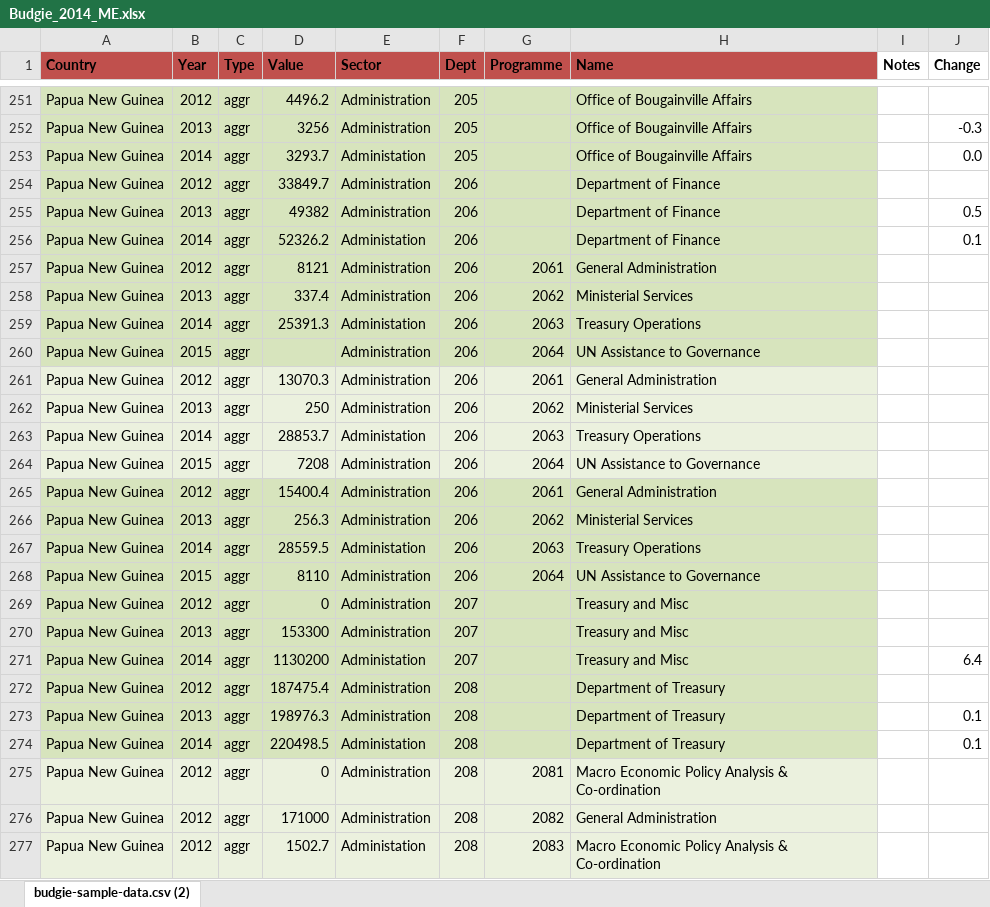
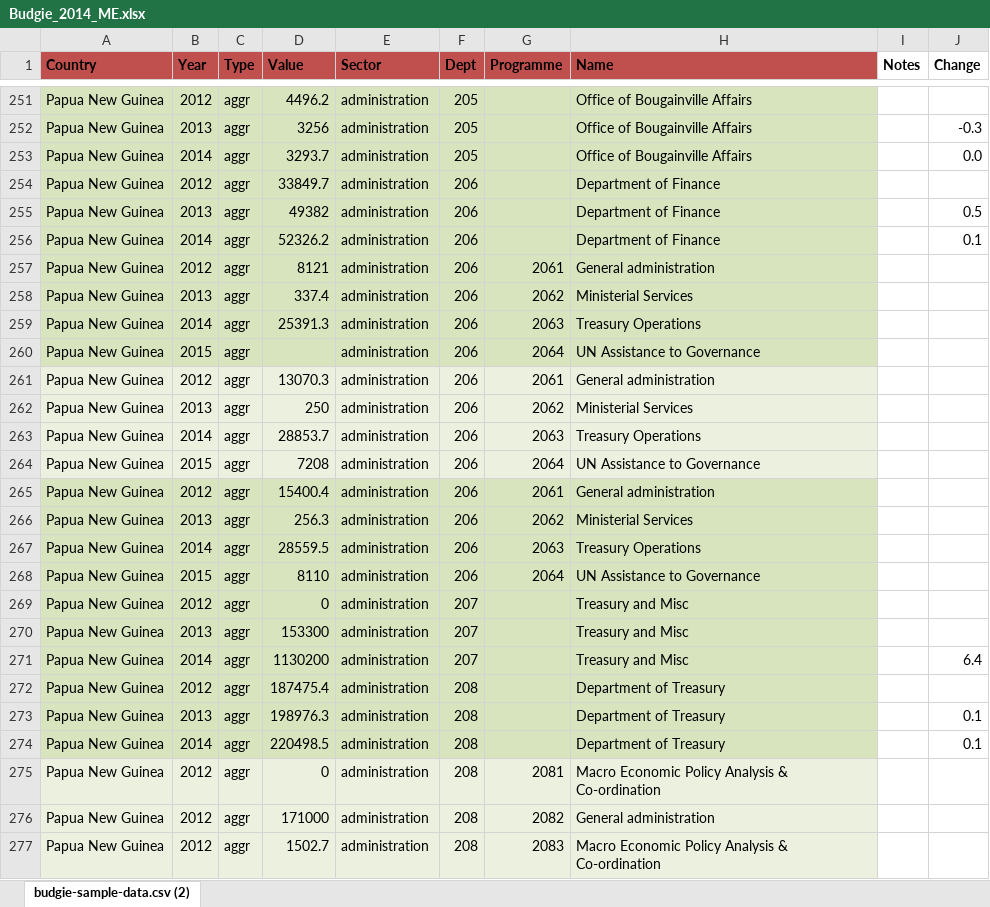
Before and after one commit to gcrumb/budgie, an Excel workbook: db/Budgie_2014_ME.xlsx, sheet budgie-sample-data.csv (2), drawn as a sheet; only a part is shown, gaps mark what is left out; values as stored, in another font and other column widths than the file's, no borders; the diff covers the shown part only; the diff names each change by its address in the sheet, - before the commit and + after, or states it on an @@ line.

Commit message:
Edging toward a working data set

```diff
--- a/db/Budgie_2014_ME.xlsx (sheet budgie-sample-data.csv (2))
+++ b/db/Budgie_2014_ME.xlsx (sheet budgie-sample-data.csv (2))
-E251:E252 (Sector): Administration
+E251:E252 (Sector): administration
-E253 (Sector): Administation
+E253 (Sector): administration
-E254:E255 (Sector): Administration
+E254:E255 (Sector): administration
-E256 (Sector): Administation
+E256 (Sector): administration
-E257:E258 (Sector): Administration
+E257:E258 (Sector): administration
-H257 (Name): General Administration
+H257 (Name): General administration
-E259 (Sector): Administation
+E259 (Sector): administration
-E260:E262 (Sector): Administration
+E260:E262 (Sector): administration
-H261 (Name): General Administration
+H261 (Name): General administration
-E263 (Sector): Administation
+E263 (Sector): administration
-E264:E266 (Sector): Administration
+E264:E266 (Sector): administration
-H265 (Name): General Administration
+H265 (Name): General administration
-E267 (Sector): Administation
+E267 (Sector): administration
-E268:E270 (Sector): Administration
+E268:E270 (Sector): administration
-E271 (Sector): Administation
+E271 (Sector): administration
-E272:E273 (Sector): Administration
+E272:E273 (Sector): administration
-E274 (Sector): Administation
+E274 (Sector): administration
-E275:E276 (Sector): Administration
+E275:E276 (Sector): administration
-H276 (Name): General Administration
+H276 (Name): General administration
-E277 (Sector): Administation
+E277 (Sector): administration
```
Also changed, not shown: 464 edited cells elsewhere in this sheet, 3 other files.
